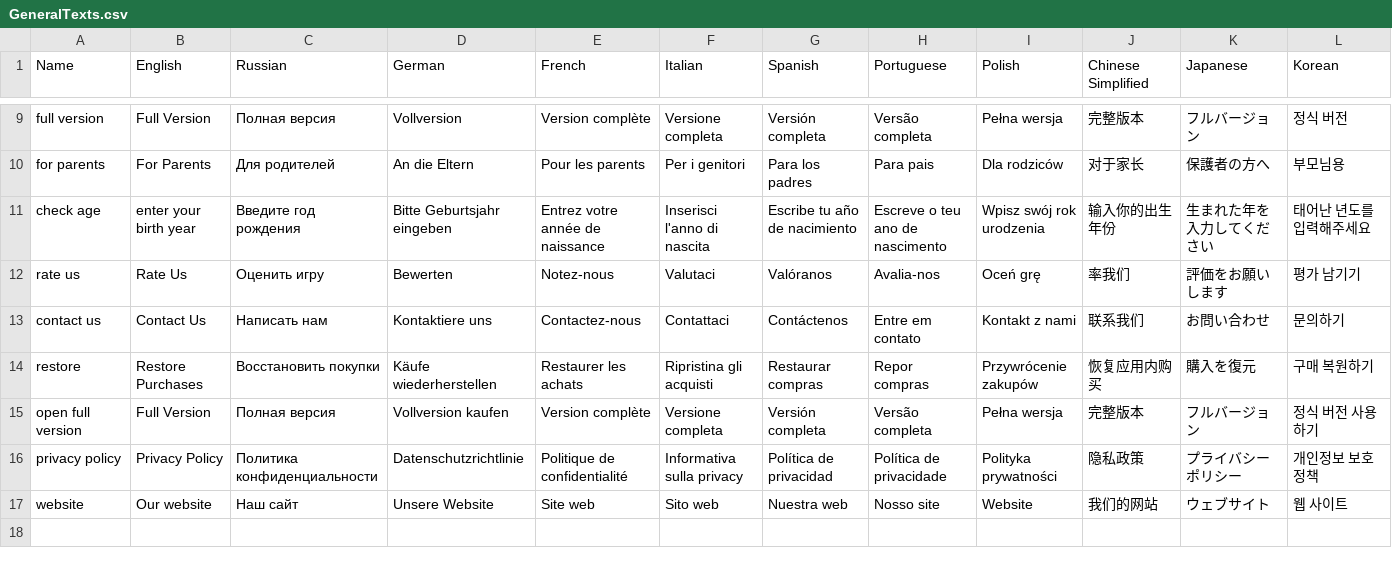
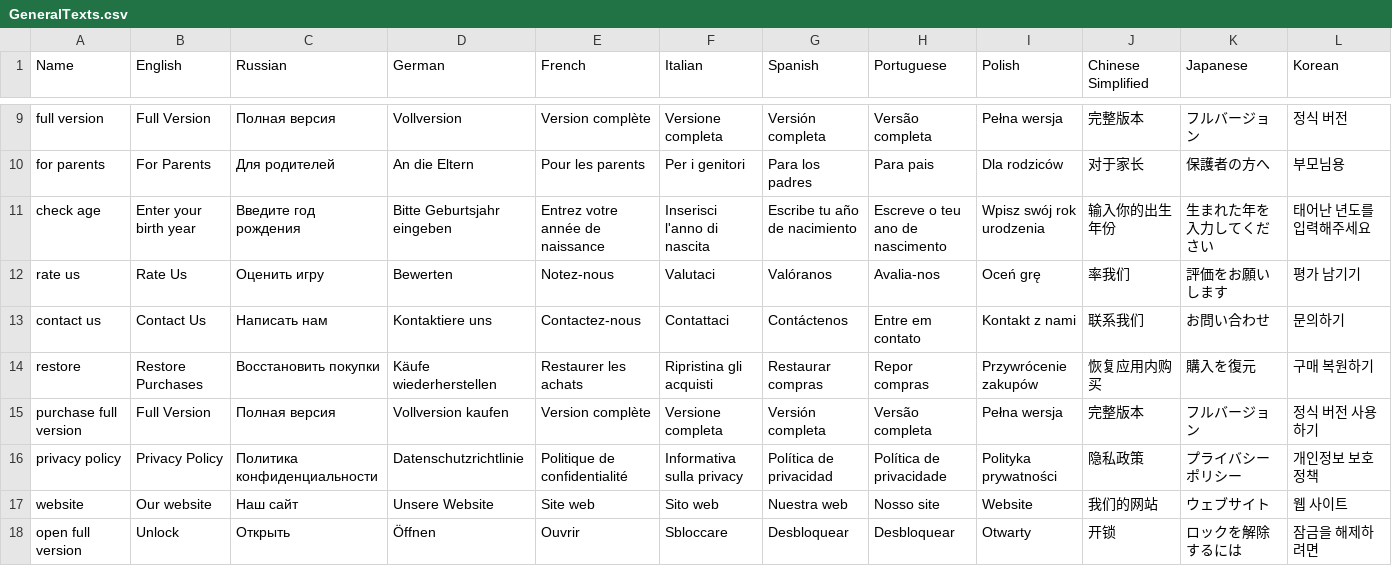
Before and after one commit to llogvinov/Puzzle-Cubes, a CSV file: Assets/Resources/GeneralTexts.csv, drawn as a sheet; only a part is shown, gaps mark what is left out.

Commit message:
change fonts; configuration: check age texts, settings buttons, language icon and panel; minor changes

```diff
--- a/Assets/Resources/GeneralTexts.csv
+++ b/Assets/Resources/GeneralTexts.csv
@@ -10,3 +10,3 @@ full version;Full Version;Полная версия;Vollversion;Version complèt
 for parents;For Parents;Для родителей;An die Eltern;Pour les parents;Per i genitori;Para los padres;Para pais;Dla rodziców;对于家长;保護者の方へ;부모님용
-check age;enter your birth year;Введите год рождения;Bitte Geburtsjahr eingeben;Entrez votre année de naissance;Inserisci l'anno di nascita;Escribe tu año de nacimiento;Escreve o teu ano de nascimento;Wpisz swój rok urodzenia;输入你的出生年份;生まれた年を入力してください;태어난 년도를 입력해주세요
+check age;Enter your birth year;Введите год рождения;Bitte Geburtsjahr eingeben;Entrez votre année de naissance;Inserisci l'anno di nascita;Escribe tu año de nacimiento;Escreve o teu ano de nascimento;Wpisz swój rok urodzenia;输入你的出生年份;生まれた年を入力してください;태어난 년도를 입력해주세요
 rate us;Rate Us;Оценить игру;Bewerten;Notez-nous;Valutaci;Valóranos;Avalia-nos;Oceń grę;率我们;評価をお願いします;평가 남기기
@@ -14,4 +14,5 @@ contact us;Contact Us;Написать нам;Kontaktiere uns;Contactez-nous;Con
 restore;Restore Purchases;Восстановить покупки;Käufe wiederherstellen;Restaurer les achats;Ripristina gli acquisti;Restaurar compras;Repor compras;Przywrócenie zakupów;恢复应用内购买;購入を復元;구매 복원하기
-open full version;Full Version;Полная версия;Vollversion kaufen;Version complète;Versione completa;Versión completa;Versão completa;Pełna wersja;完整版本;フルバージョン;정식 버전 사용하기
+purchase full version;Full Version;Полная версия;Vollversion kaufen;Version complète;Versione completa;Versión completa;Versão completa;Pełna wersja;完整版本;フルバージョン;정식 버전 사용하기
 privacy policy;Privacy Policy;Политика конфиденциальности;Datenschutzrichtlinie;Politique de confidentialité;Informativa sulla privacy;Política de privacidad;Política de privacidade;Polityka prywatności;隐私政策;プライバシーポリシー;개인정보 보호정책
 website;Our website;Наш сайт;Unsere Website;Site web;Sito web;Nuestra web;Nosso site;Website;我们的网站;ウェブサイト;웹 사이트
+open full version;Unlock;Открыть;Öffnen;Ouvrir;Sbloccare;Desbloquear;Desbloquear;Otwarty;开锁;ロックを解除するには;잠금을 해제하려면
```
Also changed, not shown: 52 other files.
